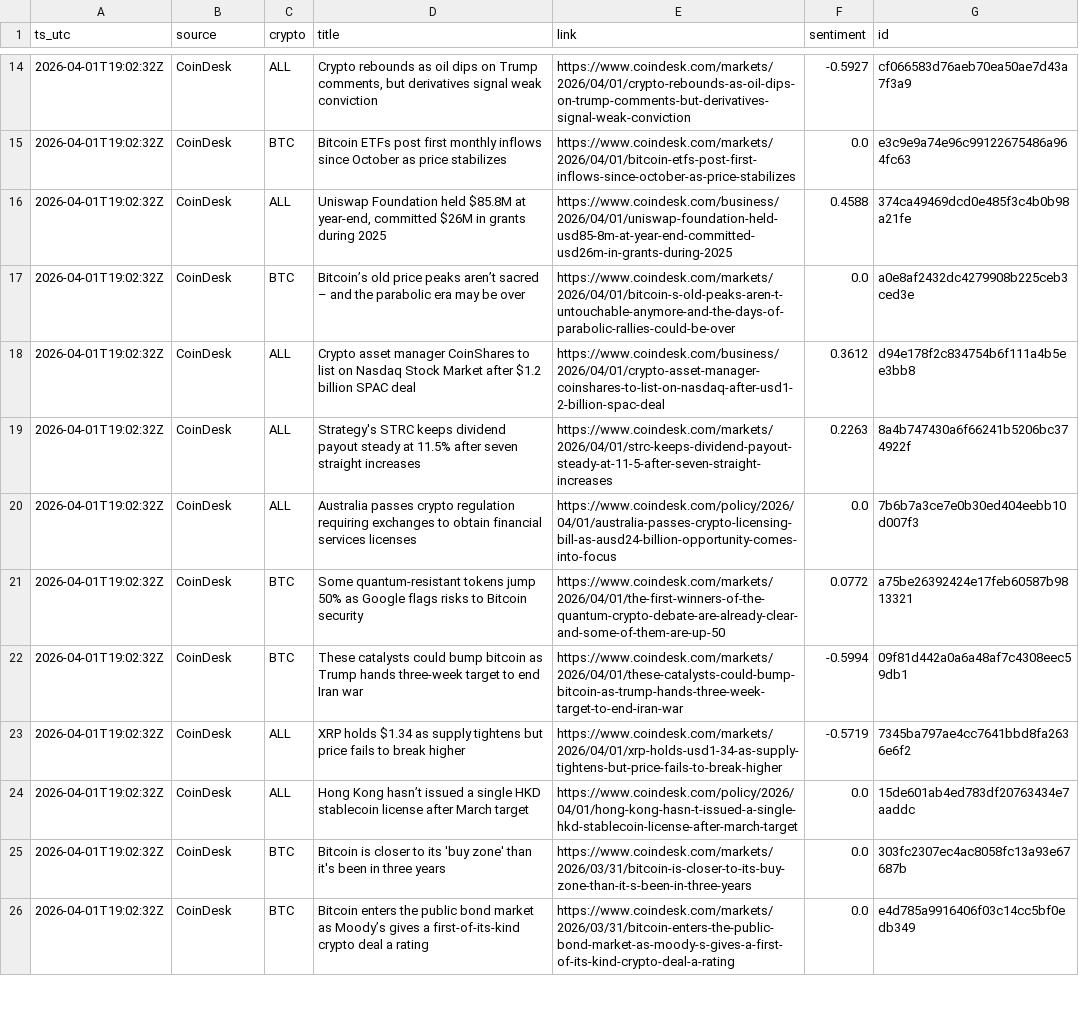
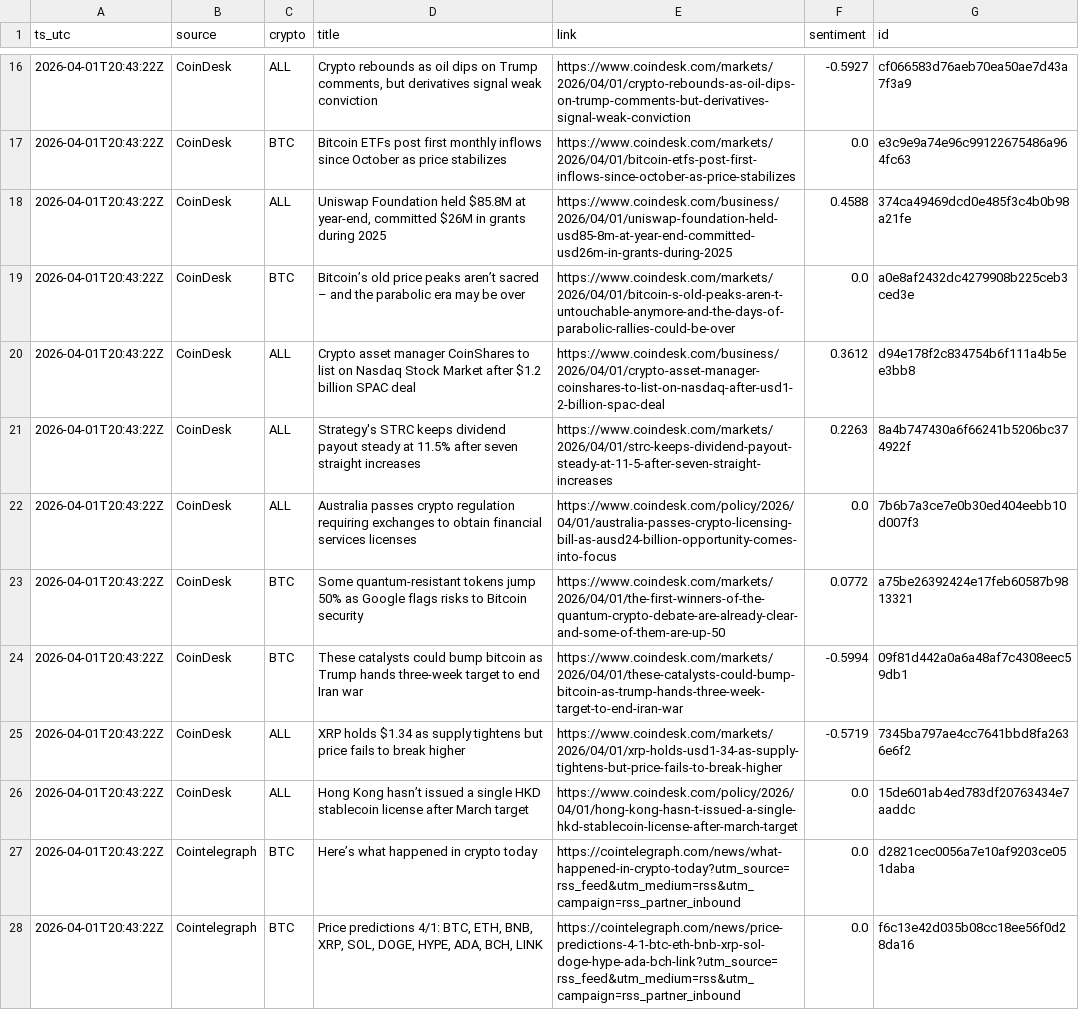
Before and after one commit to gertidokaj/crypto-sentiment-forecasting, a CSV file: data/live/news_latest.csv, drawn as a sheet; only a part is shown, gaps mark what is left out; removed rows and columns are numbered as before the commit, all else as after; the diff covers the shown part only; the diff names each change by its address in the sheet, - before the commit and + after, or states it on an @@ line.

```diff
--- a/data/live/news_latest.csv
+++ b/data/live/news_latest.csv
-A16:A26 (ts_utc): 2026-04-01T19:02:32Z
+A16:A26 (ts_utc): 2026-04-01T20:43:22Z
-row 25: 2026-04-01T19:02:32Z | CoinDesk | BTC | Bitcoin is closer to its 'buy zone' than it's been in three years | https://www.coindesk.com/markets/2026/03/31/bitcoin-is-closer-to-its-buy-zone-than-it-s-been-in-three-years | 0.0 | 303fc2307ec4ac8058fc13a93e67687b
-A27 (ts_utc): 2026-04-01T19:02:32Z
+A27 (ts_utc): 2026-04-01T20:43:22Z
-B27 (source): CoinDesk
+B27 (source): Cointelegraph
-D27 (title): Bitcoin enters the public bond market as Moody’s gives a first-of-its-kind crypto deal a rating
+D27 (title): Here’s what happened in crypto today
-E27 (link): https://www.coindesk.com/markets/2026/03/31/bitcoin-enters-the-public-bond-market-as-moody-s-gives-a-first-of-its-kind-crypto-deal-a-rating
+E27 (link): https://cointelegraph.com/news/what-happened-in-crypto-today?utm_source=rss_feed&utm_medium=rss&utm_campaign=rss_partner_inbound
-G27 (id): e4d785a9916406f03c14cc5bf0edb349
+G27 (id): d2821cec0056a7e10af9203ce051daba
+row 28: 2026-04-01T20:43:22Z | Cointelegraph | BTC | Price predictions 4/1: BTC, ETH, BNB, XRP, SOL, DOGE, HYPE, ADA, BCH, LINK | https://cointelegraph.com/news/price-predictions-4-1-btc-eth-bnb-xrp-sol-doge-hype-ada-bch-link?utm_source=rss_feed&utm_medium=rss&utm_campaign=rss_partner_inbound | 0.0 | f6c13e42d035b08cc18ee56f0d28da16
```
Also changed, not shown: 3 added rows, 3 removed rows and 49 edited cells elsewhere in this file, data/live/features_latest.csv, data/live/market_history.csv, 5 other files.
